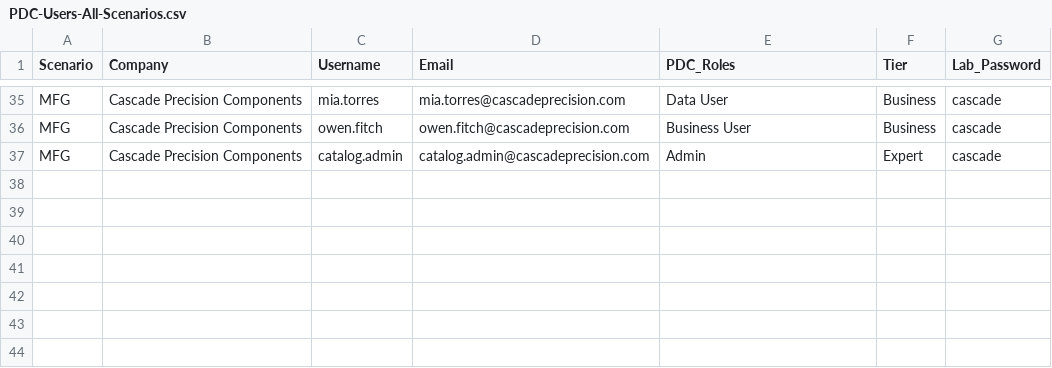
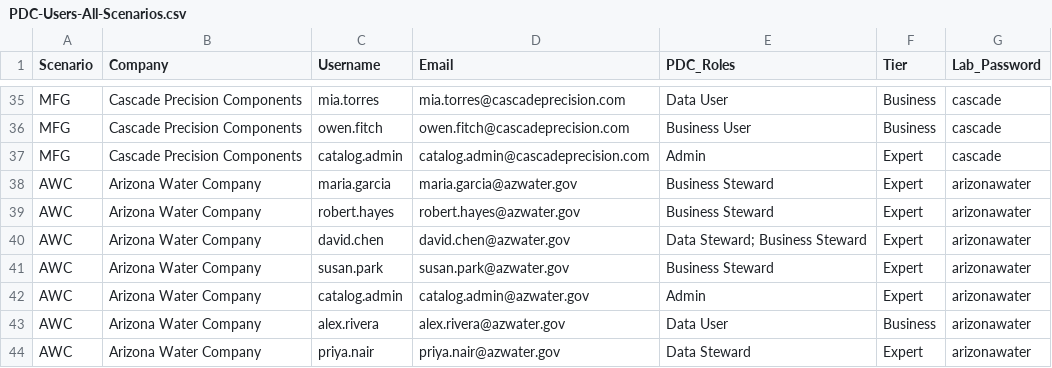
Before and after one commit to jporeilly/PDC-Scenarios, a CSV file: courseware/PDC-Users-All-Scenarios.csv, drawn as a sheet; only a part is shown, gaps mark what is left out.

```diff
--- a/courseware/PDC-Users-All-Scenarios.csv
+++ b/courseware/PDC-Users-All-Scenarios.csv
@@ -37 +37,8 @@ MFG,Cascade Precision Components,owen.fitch,owen.fitch@cascadeprecision.com,Busi
 MFG,Cascade Precision Components,catalog.admin,catalog.admin@cascadeprecision.com,Admin,Expert,cascade
+AWC,Arizona Water Company,maria.garcia,maria.garcia@azwater.gov,Business Steward,Expert,arizonawater
+AWC,Arizona Water Company,robert.hayes,robert.hayes@azwater.gov,Business Steward,Expert,arizonawater
+AWC,Arizona Water Company,david.chen,david.chen@azwater.gov,Data Steward; Business Steward,Expert,arizonawater
+AWC,Arizona Water Company,susan.park,susan.park@azwater.gov,Business Steward,Expert,arizonawater
+AWC,Arizona Water Company,catalog.admin,catalog.admin@azwater.gov,Admin,Expert,arizonawater
+AWC,Arizona Water Company,alex.rivera,alex.rivera@azwater.gov,Data User,Business,arizonawater
+AWC,Arizona Water Company,priya.nair,priya.nair@azwater.gov,Data Steward,Expert,arizonawater
```
Also changed, not shown: 1 other file.
